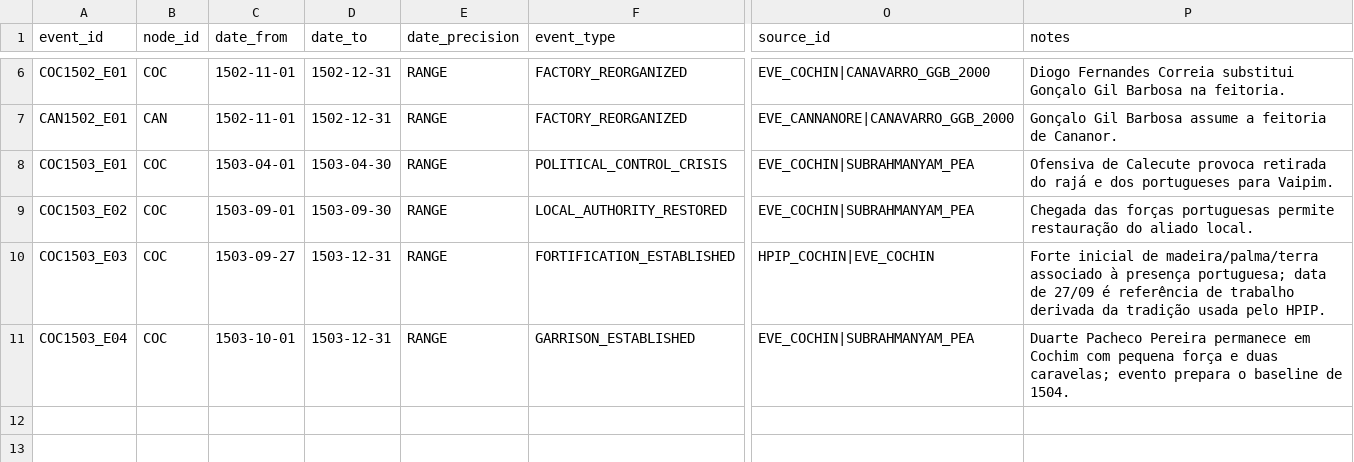
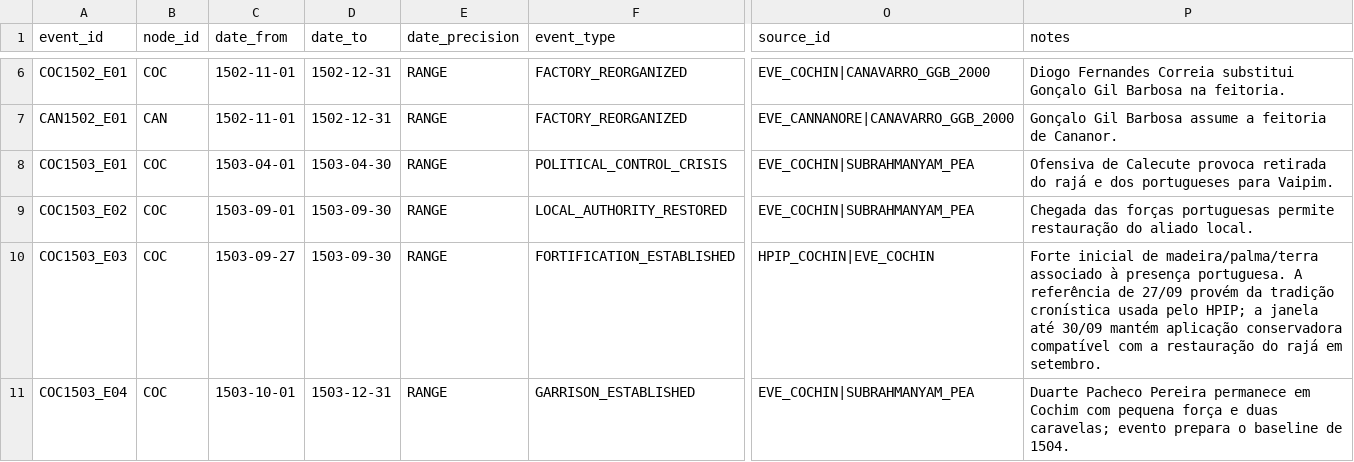
Before and after one commit to hilaliskandar/quintoimperio, a CSV file: data/node_state_events.csv, drawn as a sheet; only a part is shown, gaps mark what is left out; the diff names each change by its address in the sheet, - before the commit and + after, or states it on an @@ line.

Commit message:
F3: corrigir janela temporal do Forte Manuel

```diff
--- a/data/node_state_events.csv
+++ b/data/node_state_events.csv
-D10 (date_to): 1503-12-31
+D10 (date_to): 1503-09-30
-P10 (notes): …à presença portuguesa; data de 27/09 é referência de trabalho derivada da tradição usada pelo HPIP.
+P10 (notes): …à presença portuguesa. A referência de 27/09 provém da tradição cronística usada pelo HPIP; a janela até 30/09 mantém aplicação conservadora compatível com a restauração do rajá em setembro.
```
